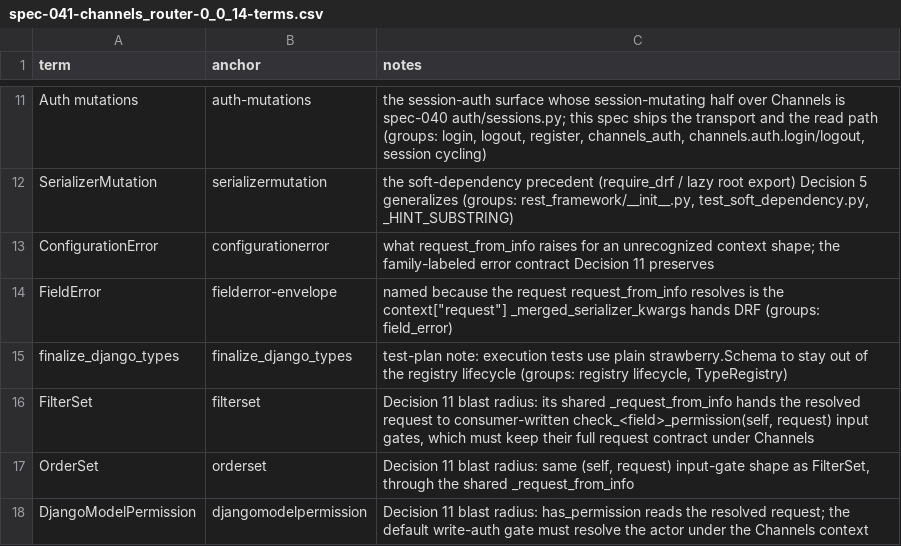
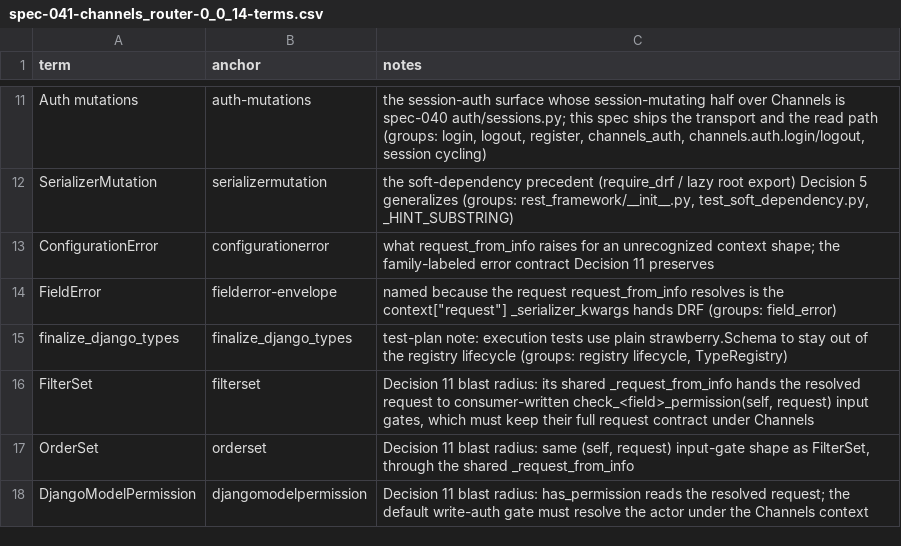
Before and after one commit to unaxy/django-strawberry-framework, a CSV file: docs/SPECS/appx/spec-041-channels_router-0_0_14-terms.csv, drawn as a sheet; only a part is shown, gaps mark what is left out.

Commit message:
refactor(writes): hand serializer hooks a plain copy and drop the save-kwargs checks
Serializer mutation hooks now receive a shallow dict copy of the decoded
data instead of a recursively frozen view, and the checks on what
get_serializer_save_kwargs returns are gone. Both guarded against the
consumer's own hook code, which the trust boundary leaves to the
application. The saved-result check stays, including the create witness
that keeps a serializer from returning a row the caller cannot see.

UploadMetadata is no longer exported.

```diff
--- a/docs/SPECS/appx/spec-041-channels_router-0_0_14-terms.csv
+++ b/docs/SPECS/appx/spec-041-channels_router-0_0_14-terms.csv
@@ -13,3 +13,3 @@ SerializerMutation,serializermutation,"the soft-dependency precedent (require_dr
 ConfigurationError,configurationerror,what request_from_info raises for an unrecognized context shape; the family-labeled error contract Decision 11 preserves
-FieldError,fielderror-envelope,"named because the request request_from_info resolves is the context[""request""] _merged_serializer_kwargs hands DRF (groups: field_error)"
+FieldError,fielderror-envelope,"named because the request request_from_info resolves is the context[""request""] _serializer_kwargs hands DRF (groups: field_error)"
 finalize_django_types,finalize_django_types,"test-plan note: execution tests use plain strawberry.Schema to stay out of the registry lifecycle (groups: registry lifecycle, TypeRegistry)"
```
Also changed, not shown: 20 other files.
